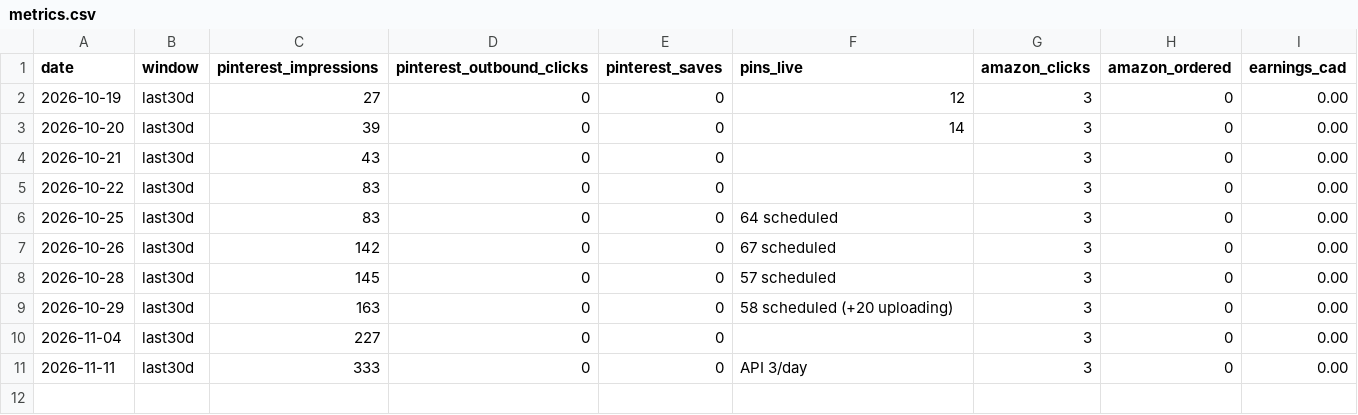
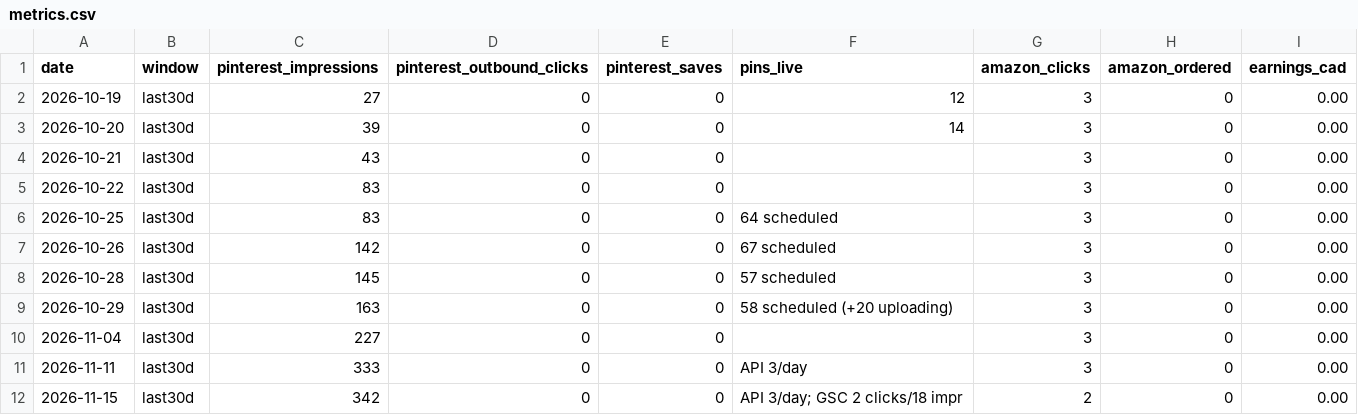
Before and after one commit to BlushLust/blushlust.github.io, a CSV file: data/metrics.csv, drawn as a sheet.

Commit message:
Blush check 2026-11-15: prices, +3 dupes, metrics, ideas

```diff
--- a/data/metrics.csv
+++ b/data/metrics.csv
@@ -11 +11,2 @@ date,window,pinterest_impressions,pinterest_outbound_clicks,pinterest_saves,pins
 2026-11-11,last30d,333,0,0,API 3/day,3,0,0.00
+2026-11-15,last30d,342,0,0,API 3/day; GSC 2 clicks/18 impr,2,0,0.00
```
Also changed, not shown: data/prices.csv, 2 other files.
